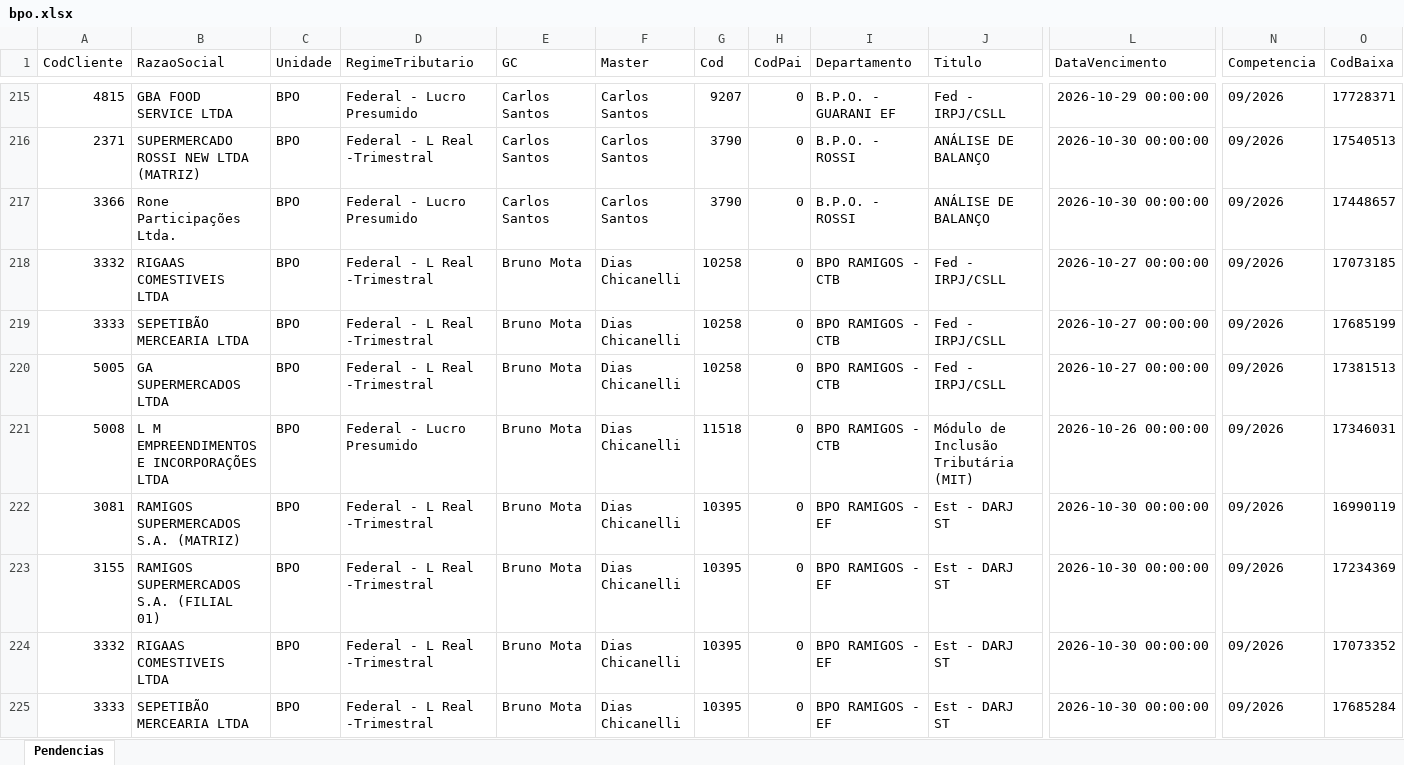
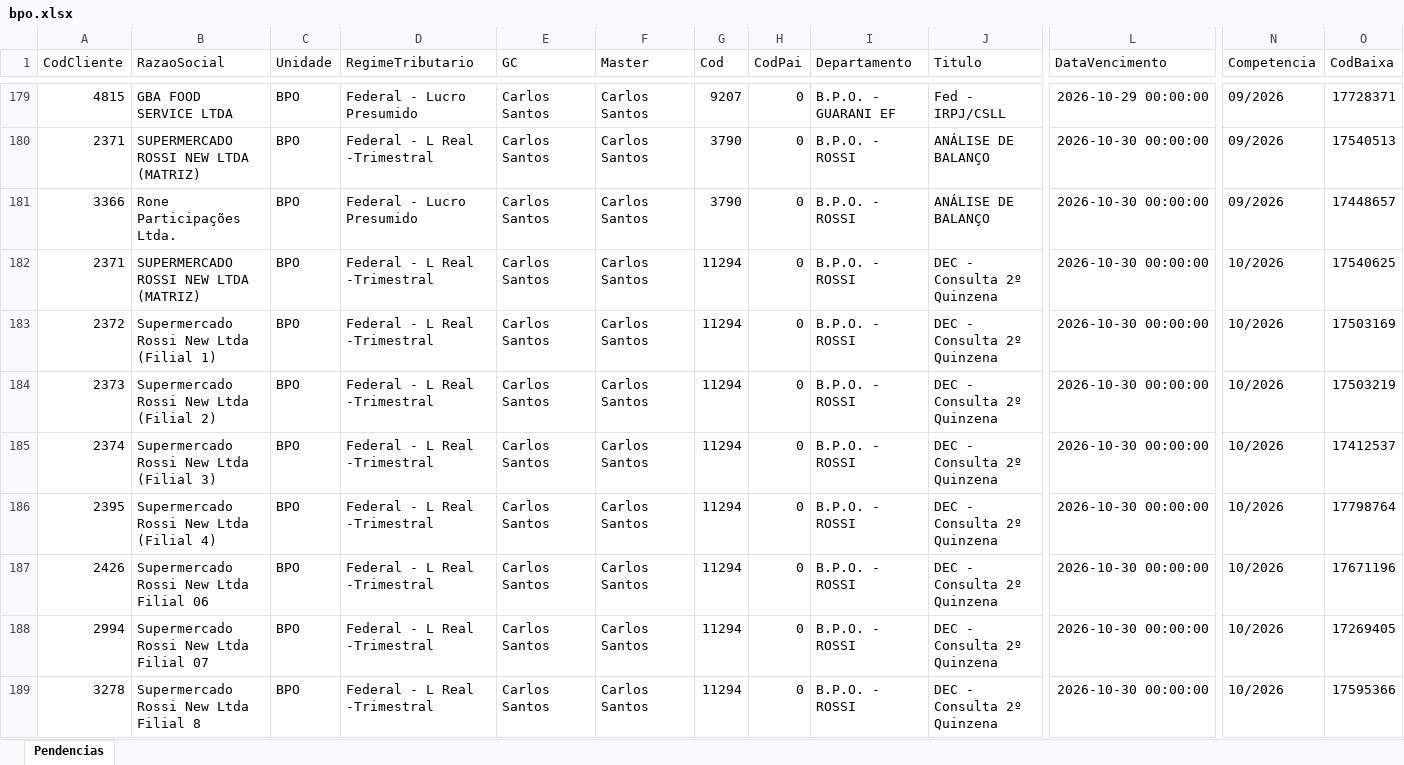
Before and after one commit to Controladoria-MG/Portal-das-tarefas, an Excel workbook: dados/base/bpo.xlsx, sheet Pendencias, drawn as a sheet; only a part is shown, gaps mark what is left out; the shorter side is filled out with more unchanged rows; values as stored, in another font and other column widths than the file's, no borders; rows hold the shown columns only; the diff covers the shown part only; the diff names each change by its address in the sheet, - before the commit and + after, or states it on an @@ line.

```diff
--- a/dados/base/bpo.xlsx (sheet Pendencias)
+++ b/dados/base/bpo.xlsx (sheet Pendencias)
+row 182: 2371 | SUPERMERCADO ROSSI NEW LTDA (MATRIZ) | BPO | Federal - L Real -Trimestral | Carlos Santos | Carlos Santos | 11294 | 0 | B.P.O. - ROSSI | DEC - Consulta 2º Quinzena | 2026-10-30 00:00:00 | 10/2026 | 17540625
+row 183: 2372 | Supermercado Rossi New Ltda (Filial 1) | BPO | Federal - L Real -Trimestral | Carlos Santos | Carlos Santos | 11294 | 0 | B.P.O. - ROSSI | DEC - Consulta 2º Quinzena | 2026-10-30 00:00:00 | 10/2026 | 17503169
+row 184: 2373 | Supermercado Rossi New Ltda (Filial 2) | BPO | Federal - L Real -Trimestral | Carlos Santos | Carlos Santos | 11294 | 0 | B.P.O. - ROSSI | DEC - Consulta 2º Quinzena | 2026-10-30 00:00:00 | 10/2026 | 17503219
+row 185: 2374 | Supermercado Rossi New Ltda (Filial 3) | BPO | Federal - L Real -Trimestral | Carlos Santos | Carlos Santos | 11294 | 0 | B.P.O. - ROSSI | DEC - Consulta 2º Quinzena | 2026-10-30 00:00:00 | 10/2026 | 17412537
+row 186: 2395 | Supermercado Rossi New Ltda (Filial 4) | BPO | Federal - L Real -Trimestral | Carlos Santos | Carlos Santos | 11294 | 0 | B.P.O. - ROSSI | DEC - Consulta 2º Quinzena | 2026-10-30 00:00:00 | 10/2026 | 17798764
+row 187: 2426 | Supermercado Rossi New Ltda Filial 06 | BPO | Federal - L Real -Trimestral | Carlos Santos | Carlos Santos | 11294 | 0 | B.P.O. - ROSSI | DEC - Consulta 2º Quinzena | 2026-10-30 00:00:00 | 10/2026 | 17671196
+row 188: 2994 | Supermercado Rossi New Ltda Filial 07 | BPO | Federal - L Real -Trimestral | Carlos Santos | Carlos Santos | 11294 | 0 | B.P.O. - ROSSI | DEC - Consulta 2º Quinzena | 2026-10-30 00:00:00 | 10/2026 | 17269405
+row 189: 3278 | Supermercado Rossi New Ltda Filial 8 | BPO | Federal - L Real -Trimestral | Carlos Santos | Carlos Santos | 11294 | 0 | B.P.O. - ROSSI | DEC - Consulta 2º Quinzena | 2026-10-30 00:00:00 | 10/2026 | 17595366
```
Also changed, not shown: 28 added rows and 36 removed rows elsewhere in this sheet, dados/base/goias.xlsx, dados/base/mg_express.xlsx, 4 other files.
